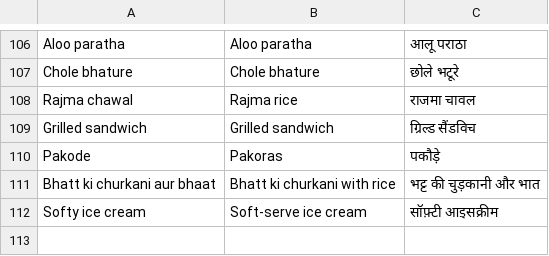
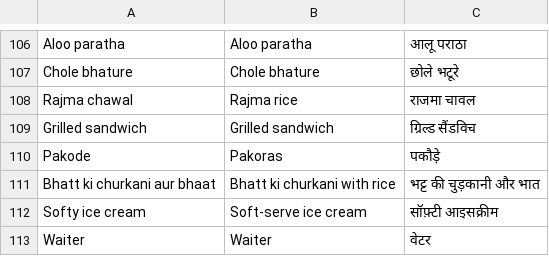
Before and after one commit to gamedevayush/NainiTA---The-Sukoon, a TSV file: Tools/loc/strings_shops.tsv, drawn as a sheet; only a part is shown, gaps mark what is left out.

```diff
--- a/Tools/loc/strings_shops.tsv
+++ b/Tools/loc/strings_shops.tsv
@@ -112 +112,2 @@ Bhatt ki churkani aur bhaat	Bhatt ki churkani with rice	भट्ट की च
 Softy ice cream	Soft-serve ice cream	सॉफ़्टी आइसक्रीम
+Waiter	Waiter	वेटर
```
Also changed, not shown: 20 other files.
